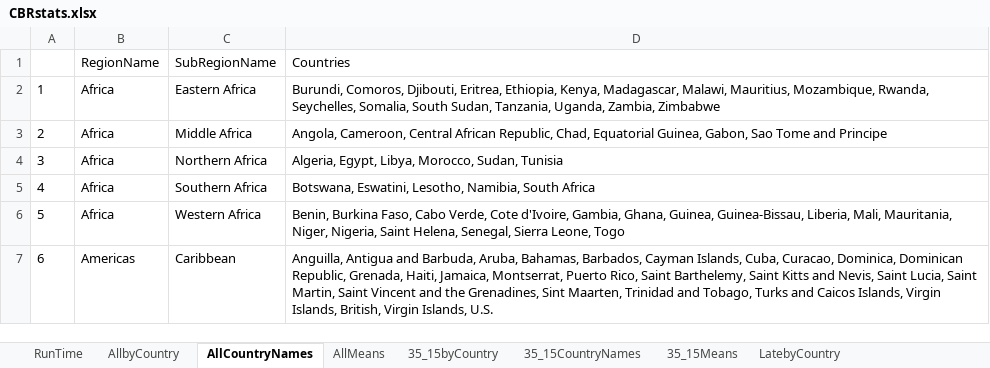
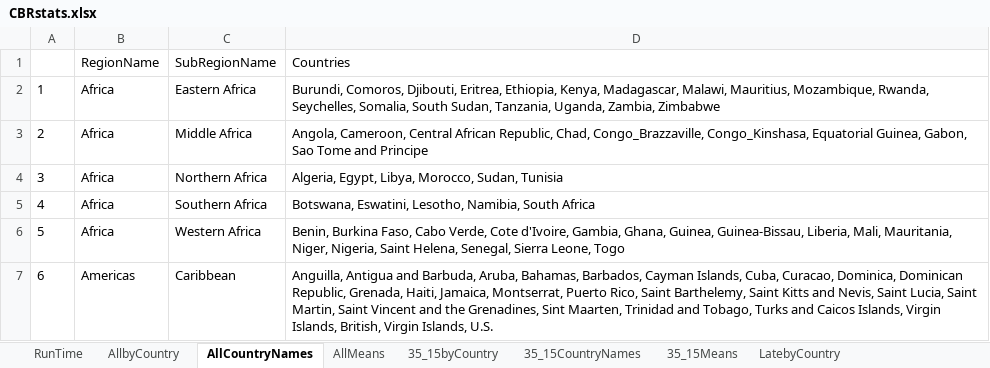
Before and after one commit to altergc/DemoTran, an Excel workbook: Output/CBR/CBRstats.xlsx, sheet AllCountryNames, drawn as a sheet; only a part is shown; values as stored, in another font and other column widths than the file's, no borders; the diff names each change by its address in the sheet, - before the commit and + after, or states it on an @@ line.

```diff
--- a/Output/CBR/CBRstats.xlsx (sheet AllCountryNames)
+++ b/Output/CBR/CBRstats.xlsx (sheet AllCountryNames)
-D3: …Republic, Chad, Equatorial Guinea,…
+D3: …Republic, Chad, Congo_Brazzaville, Congo_Kinshasa, Equatorial Guinea,…
```
Also changed, not shown: sheet AllbyCountry, sheet 35_15byCountry, sheet AllMeans, sheet 35_15Means, sheet LatebyCountry, sheet LateMeans, 3 more sheets, Output/CDR/CDRstats.xlsx, Output/Means1950.xlsx, 39 other files.
